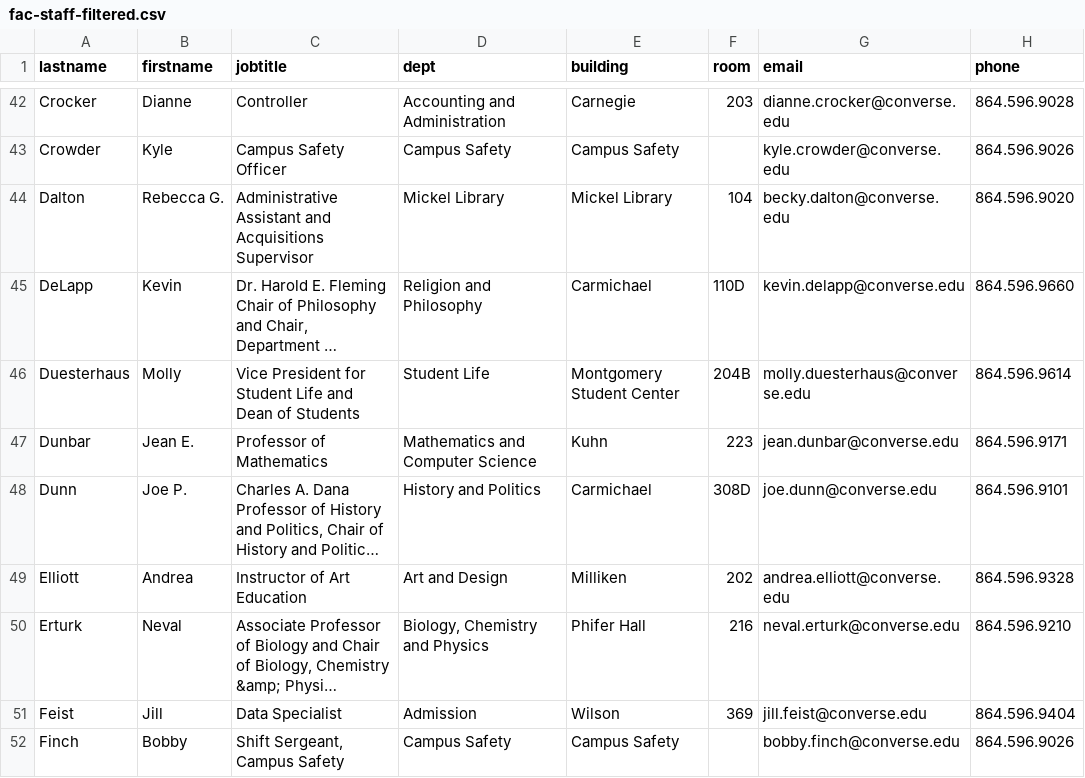
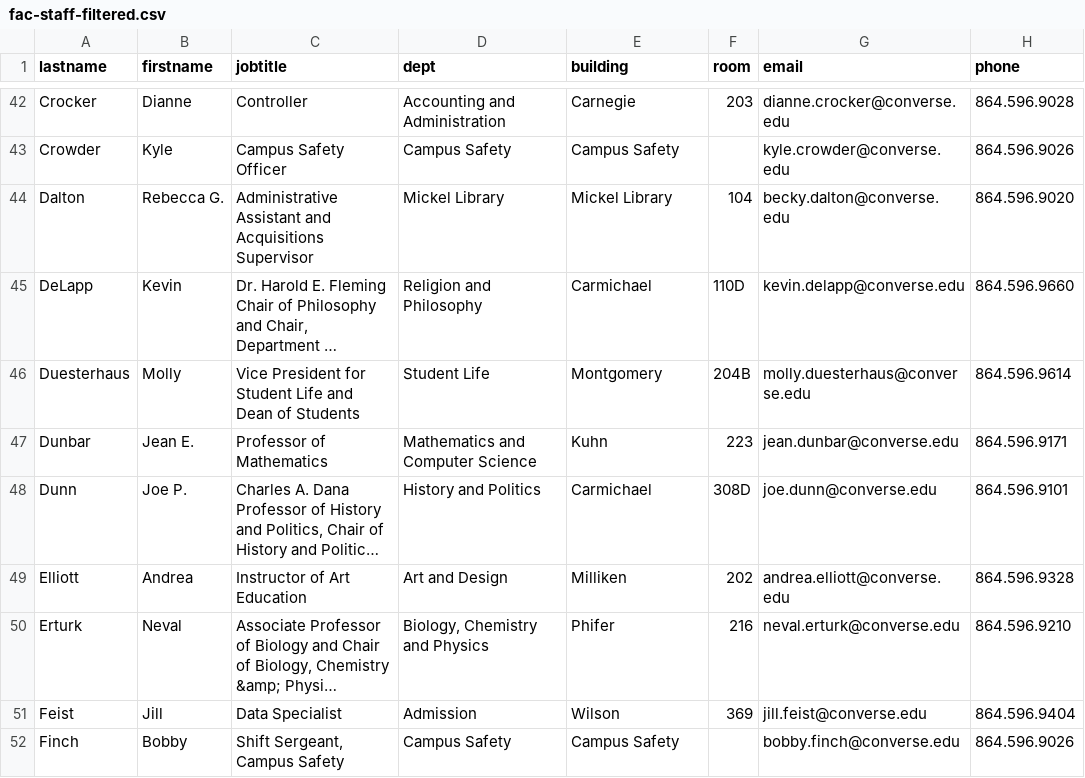
Before and after one commit to phbrownacmorg/converse-directory, a CSV file: data/fac-staff-filtered.csv, drawn as a sheet; only a part is shown, gaps mark what is left out; long unchanged cells end in …; the diff covers the shown part only; the diff names each change by its address in the sheet, - before the commit and + after, or states it on an @@ line.

```diff
--- a/data/fac-staff-filtered.csv
+++ b/data/fac-staff-filtered.csv
-E46 (building): Montgomery Student Center
+E46 (building): Montgomery
-E50 (building): Phifer Hall
+E50 (building): Phifer
```
Also changed, not shown: 48 edited cells elsewhere in this file, data/fac-staff-directory.csv, 4 other files.
